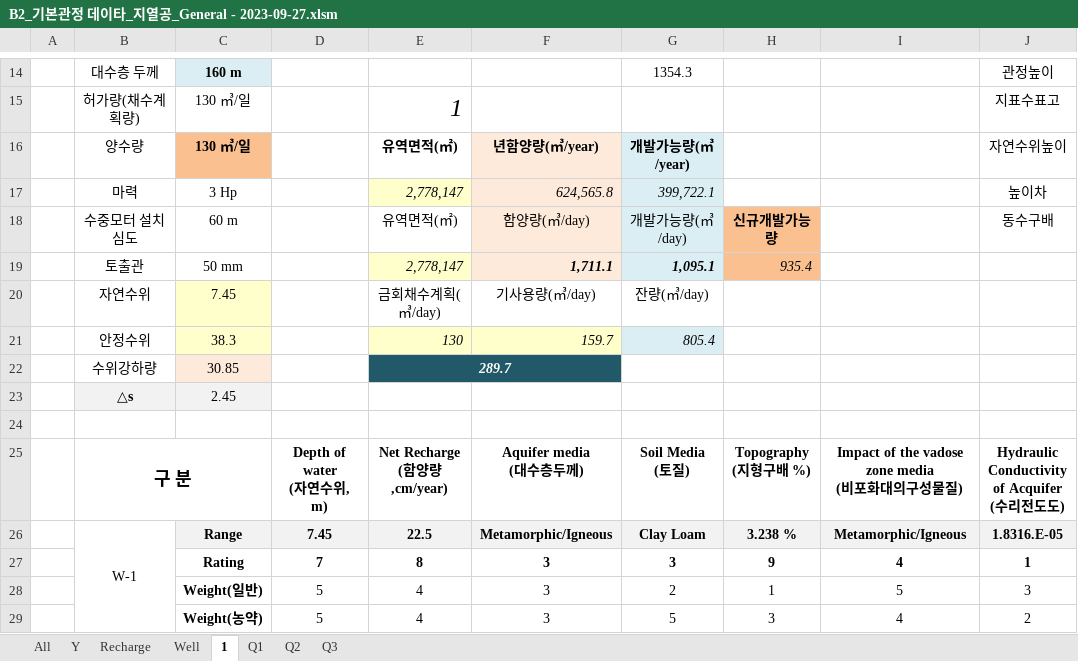
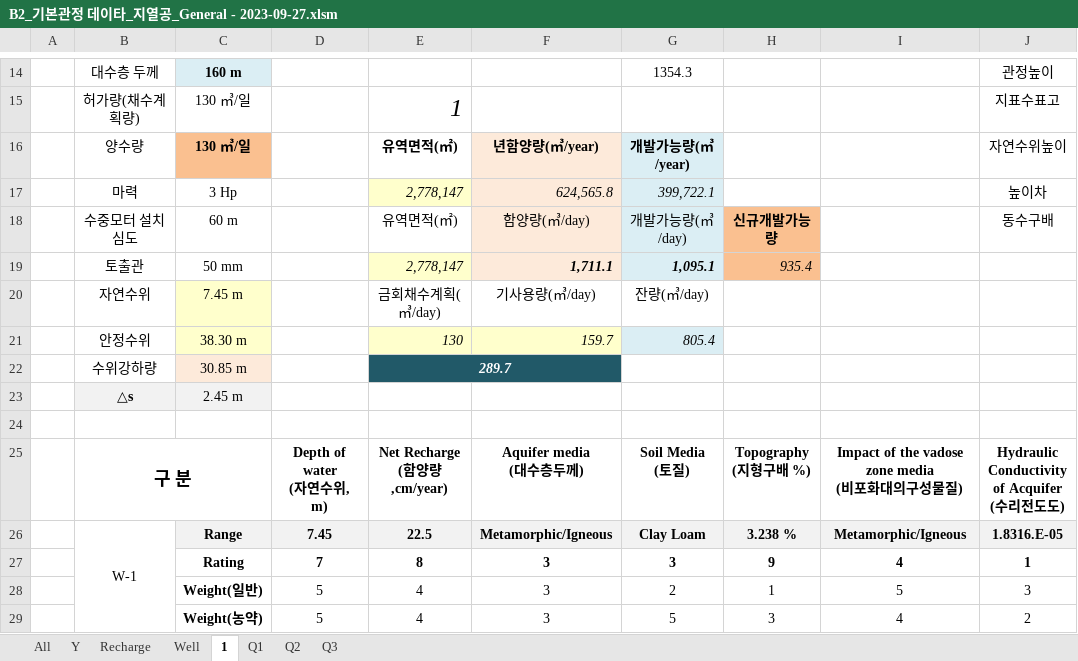
Before and after one commit to ihanseol/02_Excel, an Excel workbook: 07_LandSlide/09_기본관정데이타/B2_기본관정 데이타_지열공_General - 2023-09-27.xlsm, sheet 1, drawn as a sheet; only a part is shown, gaps mark what is left out; values as stored, in another font and other column widths than the file's, no borders; charts and pictures not drawn; the diff names each change by its address in the sheet, - before the commit and + after, or states it on an @@ line.

Commit message:
add

```diff
--- a/07_LandSlide/09_기본관정데이타/B2_기본관정 데이타_지열공_General - 2023-09-27.xlsm (sheet 1)
+++ b/07_LandSlide/09_기본관정데이타/B2_기본관정 데이타_지열공_General - 2023-09-27.xlsm (sheet 1)
-C20: 7.45
+C20: 7.45 m
-C21: 38.3
+C21: 38.30 m
-C22: 30.85
+C22: 30.85 m
-C23: 2.45
+C23: 2.45 m
```
Also changed, not shown: charts or pictures.
